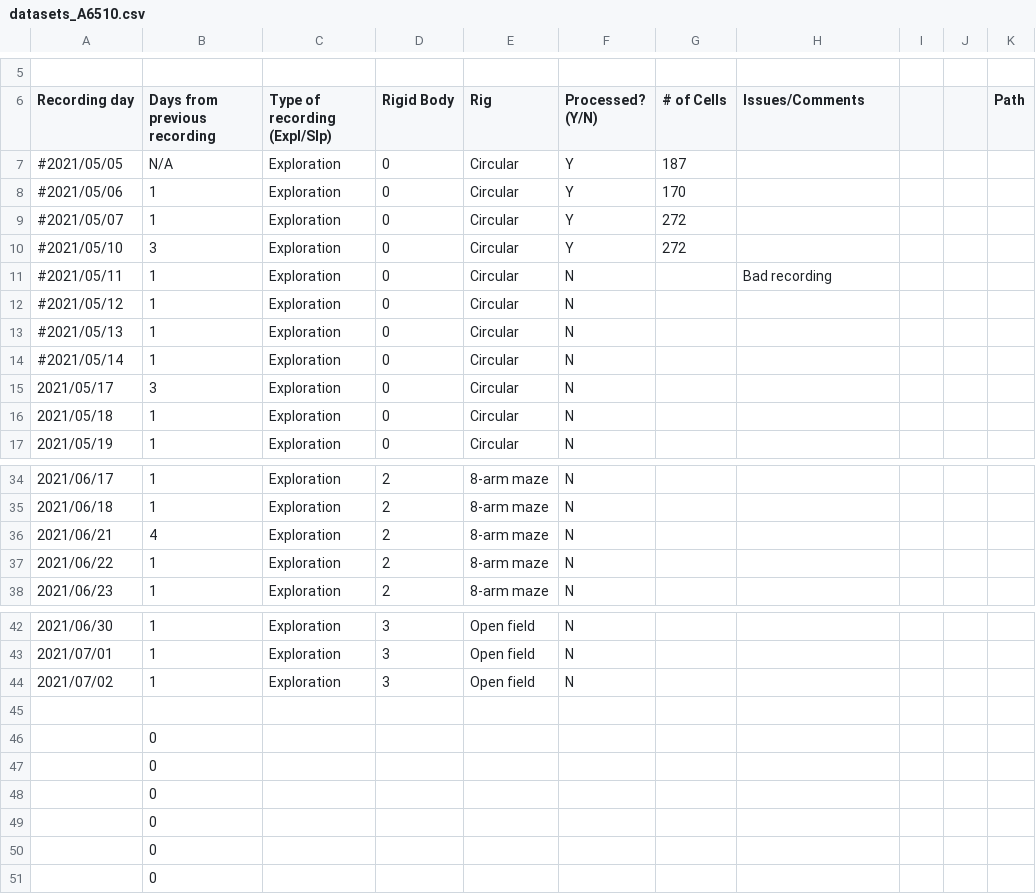
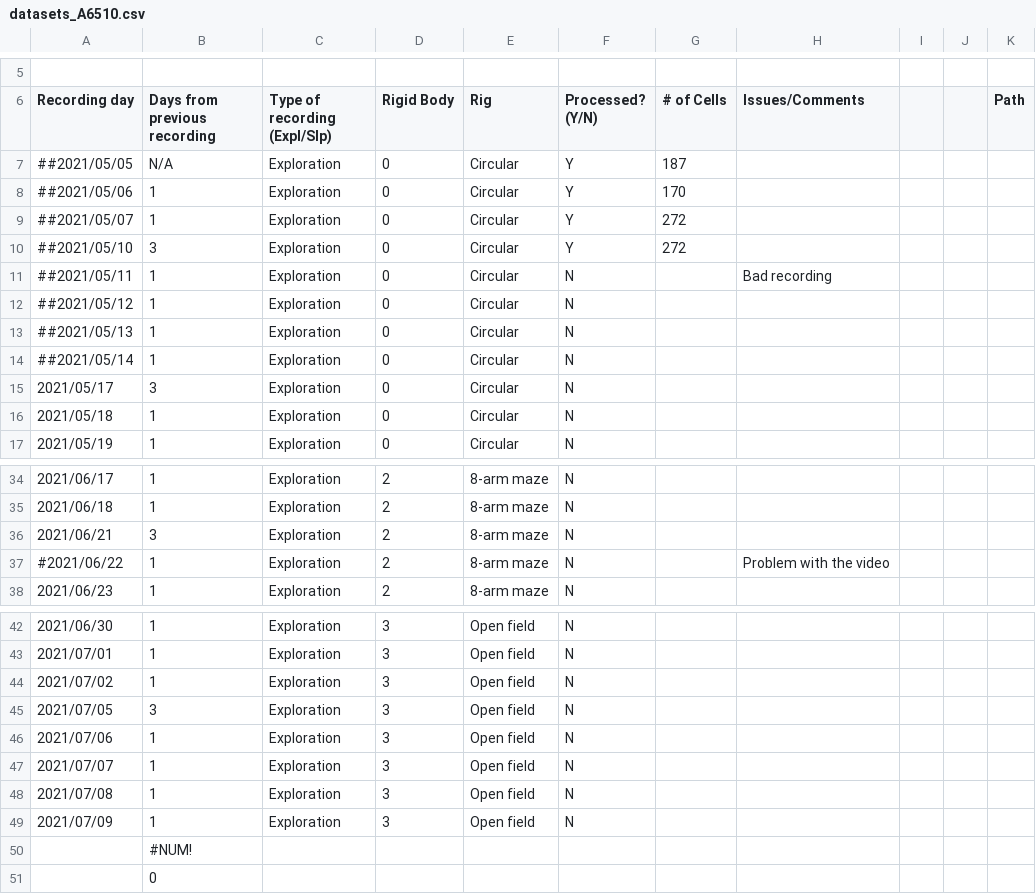
Before and after one commit to gviejo/PSBImaging, a CSV file: python/datasets_A6510.csv, drawn as a sheet; only a part is shown, gaps mark what is left out; removed rows and columns are numbered as before the commit, all else as after; the diff names each change by its address in the sheet, - before the commit and + after, or states it on an @@ line.

Commit message:
adding sessions for A6510

```diff
--- a/python/datasets_A6510.csv
+++ b/python/datasets_A6510.csv
-A7 (Recording day): #2021/05/05
+A7 (Recording day): ##2021/05/05
-A8 (Recording day): #2021/05/06
+A8 (Recording day): ##2021/05/06
-A9 (Recording day): #2021/05/07
+A9 (Recording day): ##2021/05/07
-A10 (Recording day): #2021/05/10
+A10 (Recording day): ##2021/05/10
-A11 (Recording day): #2021/05/11
+A11 (Recording day): ##2021/05/11
-A12 (Recording day): #2021/05/12
+A12 (Recording day): ##2021/05/12
-A13 (Recording day): #2021/05/13
+A13 (Recording day): ##2021/05/13
-A14 (Recording day): #2021/05/14
+A14 (Recording day): ##2021/05/14
-B36 (Days from previous recording): 4
+B36 (Days from previous recording): 3
-A37 (Recording day): 2021/06/22
+A37 (Recording day): #2021/06/22
-H37 (Issues/Comments): (empty)
+H37 (Issues/Comments): Problem with the video
-row 45: (empty)
+row 45: 2021/07/05 | 3 | Exploration | 3 | Open field | N
-row 46:  | 0
-row 47:  | 0
-row 48:  | 0
-row 49:  | 0
+row 46: 2021/07/06 | 1 | Exploration | 3 | Open field | N
+row 47: 2021/07/07 | 1 | Exploration | 3 | Open field | N
+row 48: 2021/07/08 | 1 | Exploration | 3 | Open field | N
+row 49: 2021/07/09 | 1 | Exploration | 3 | Open field | N
-B50 (Days from previous recording): 0
+B50 (Days from previous recording): #NUM!
```
